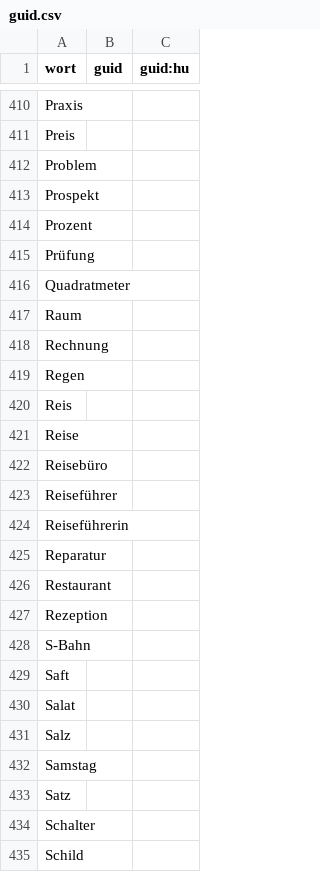
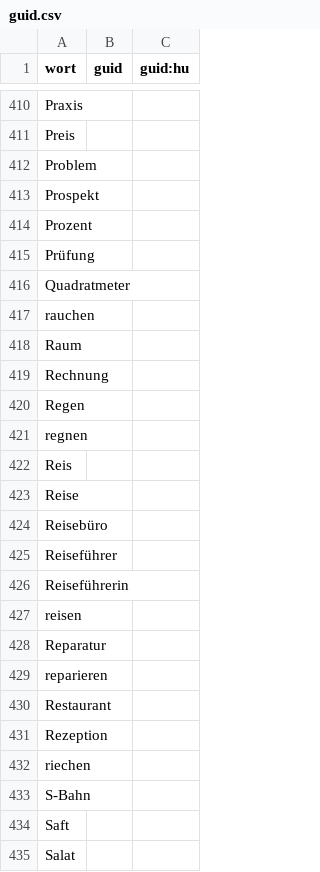
Before and after one commit to AFulgens/ultimate-deutsch, a CSV file: src/data/guid.csv, drawn as a sheet; only a part is shown, gaps mark what is left out; the shorter side is filled out with more unchanged rows.

```diff
--- a/src/data/guid.csv
+++ b/src/data/guid.csv
@@ -416,2 +416,3 @@ Prüfung,,
 Quadratmeter,,
+rauchen,,
 Raum,,
@@ -419,2 +420,3 @@ Rechnung,,
 Regen,,
+regnen,,
 Reis,,
@@ -424,5 +426,8 @@ Reiseführer,,
 Reiseführerin,,
+reisen,,
 Reparatur,,
+reparieren,,
 Restaurant,,
 Rezeption,,
+riechen,,
 S-Bahn,,
```
Also changed, not shown: sources/word-lists/a1/A1.csv, src/data/verb.csv, 2 other files.
